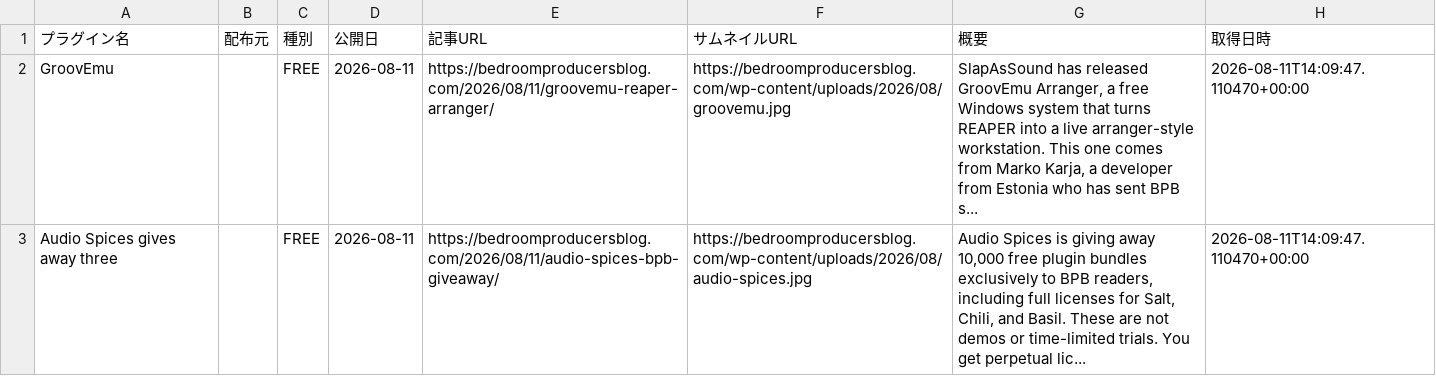
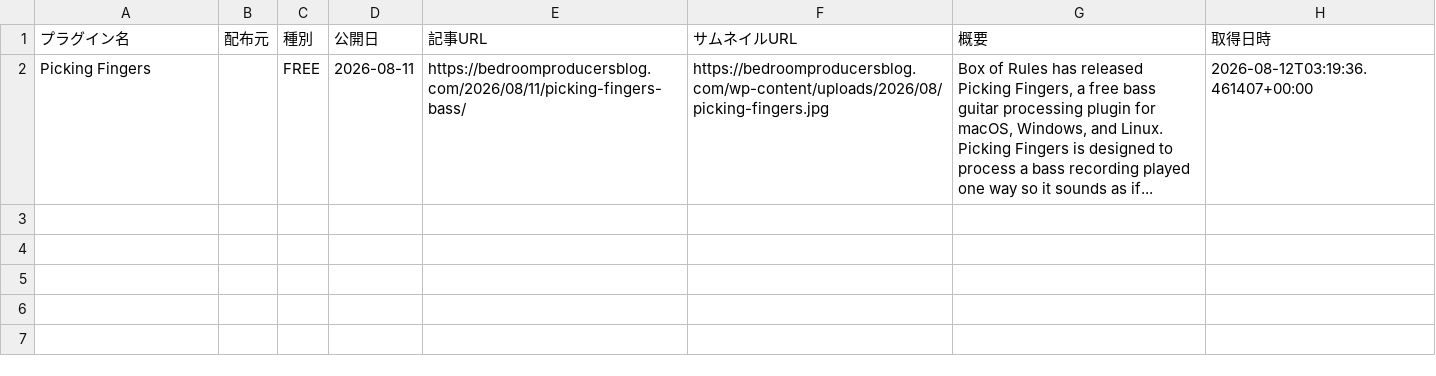
Before and after one commit to Plugin-Tsushin/plugin-boutique-scraper, a CSV file: output/free_bpb_latest.csv, drawn as a sheet.

```diff
--- a/output/free_bpb_latest.csv
+++ b/output/free_bpb_latest.csv
@@ -1,3 +1,2 @@
 プラグイン名,配布元,種別,公開日,記事URL,サムネイルURL,概要,取得日時
-GroovEmu,,FREE,2026-08-11,https://bedroomproducersblog.com/2026/08/11/groovemu-reaper-arranger/,https://bedroomproducersblog.com/wp-content/uploads/2026/08/groovemu.jpg,"SlapAsSound has released GroovEmu Arranger, a free Windows system that turns REAPER into a live arranger-style workstation. This one comes from Marko Karja, a developer from Estonia who has sent BPB s...",2026-08-11T14:09:47.110470+00:00
-Audio Spices gives away three,,FREE,2026-08-11,https://bedroomproducersblog.com/2026/08/11/audio-spices-bpb-giveaway/,https://bedroomproducersblog.com/wp-content/uploads/2026/08/audio-spices.jpg,"Audio Spices is giving away 10,000 free plugin bundles exclusively to BPB readers, including full licenses for Salt, Chili, and Basil. These are not demos or time-limited trials. You get perpetual lic...",2026-08-11T14:09:47.110470+00:00
+Picking Fingers,,FREE,2026-08-11,https://bedroomproducersblog.com/2026/08/11/picking-fingers-bass/,https://bedroomproducersblog.com/wp-content/uploads/2026/08/picking-fingers.jpg,"Box of Rules has released Picking Fingers, a free bass guitar processing plugin for macOS, Windows, and Linux. Picking Fingers is designed to process a bass recording played one way so it sounds as if...",2026-08-12T03:19:36.461407+00:00
```
Also changed, not shown: output/free_bpb_history.csv.
